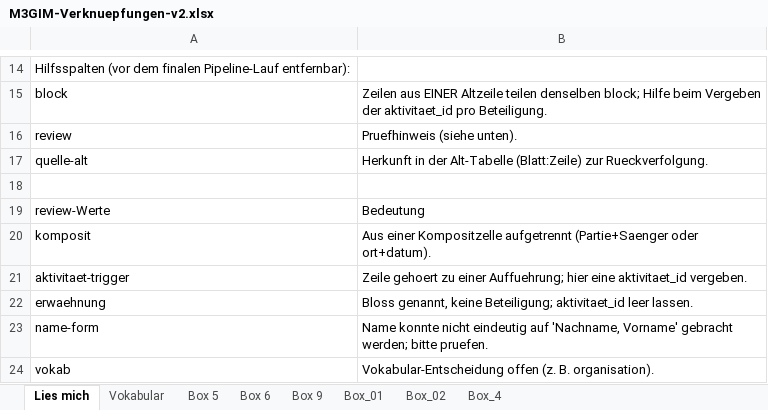
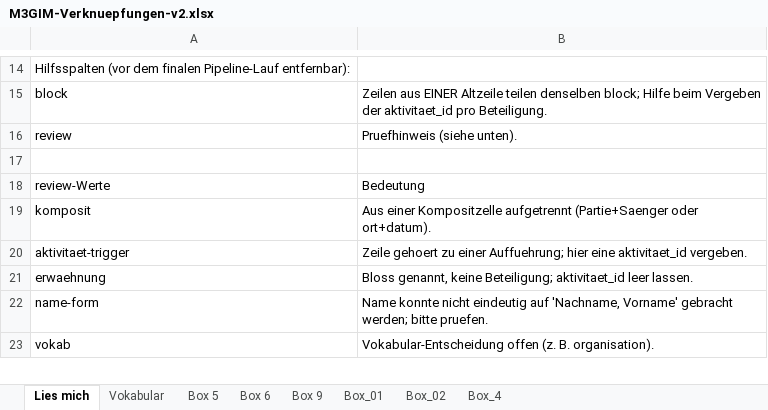
Before and after one commit to DigitalHumanitiesCraft/m3gim, an Excel workbook: data/migration/M3GIM-Verknuepfungen-v2.xlsx, sheet Lies mich, drawn as a sheet; only a part is shown, gaps mark what is left out; values as stored, in another font and other column widths than the file's, no borders; the diff names each change by its address in the sheet, - before the commit and + after, or states it on an @@ line.

```diff
--- a/data/migration/M3GIM-Verknuepfungen-v2.xlsx (sheet Lies mich)
+++ b/data/migration/M3GIM-Verknuepfungen-v2.xlsx (sheet Lies mich)
-row 17: quelle-alt | Herkunft in der Alt-Tabelle (Blatt:Zeile) zur Rueckverfolgung.
```
Also changed, not shown: sheet Box 9, sheet Box_02, sheet Box_4, sheet Box 6, sheet Box 5, sheet Box_01, 1 other file.
